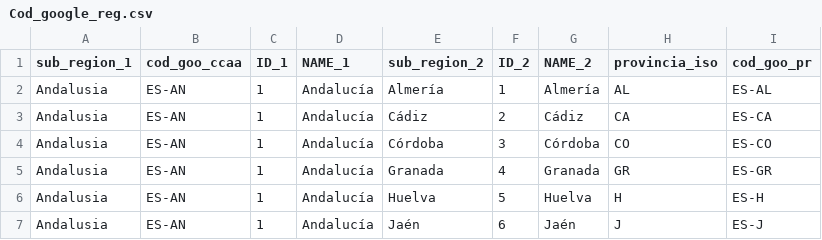
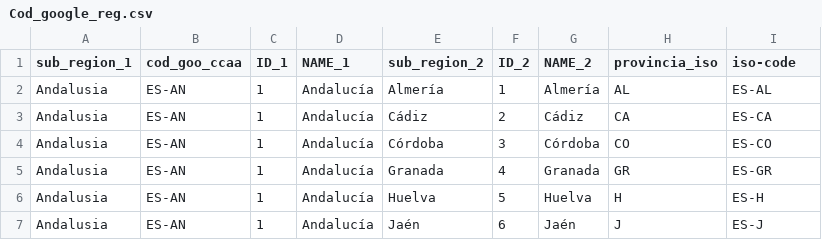
Before and after one commit to jmsocuellamos/Covid, a CSV file: Cod_google_reg.csv, drawn as a sheet; only a part is shown.

Commit message:
Update Cod_google_reg.csv

```diff
--- a/Cod_google_reg.csv
+++ b/Cod_google_reg.csv
@@ -1,2 +1,2 @@
-sub_region_1,cod_goo_ccaa,ID_1,NAME_1,sub_region_2,ID_2,NAME_2,provincia_iso,cod_goo_pr
+sub_region_1,cod_goo_ccaa,ID_1,NAME_1,sub_region_2,ID_2,NAME_2,provincia_iso,iso-code
 Andalusia,ES-AN,1,Andalucía,Almería,1,Almería,AL,ES-AL
```
